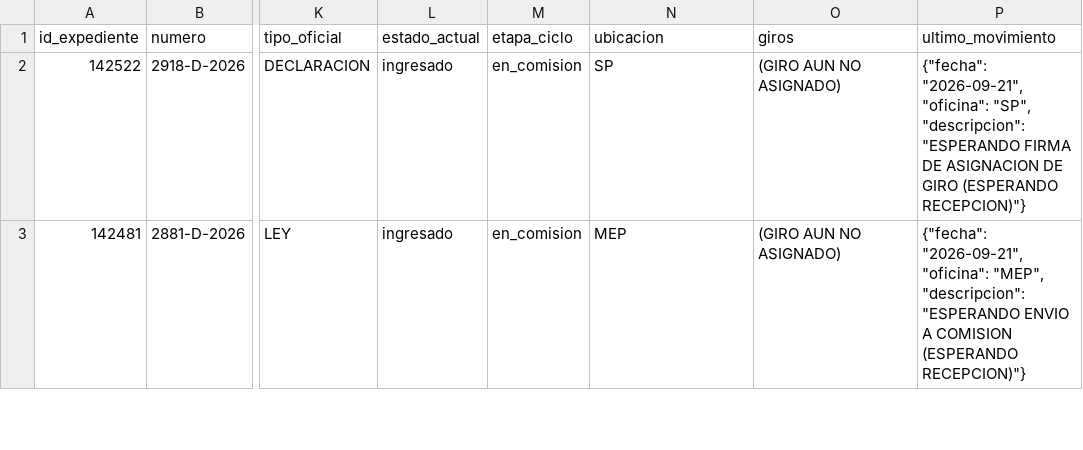
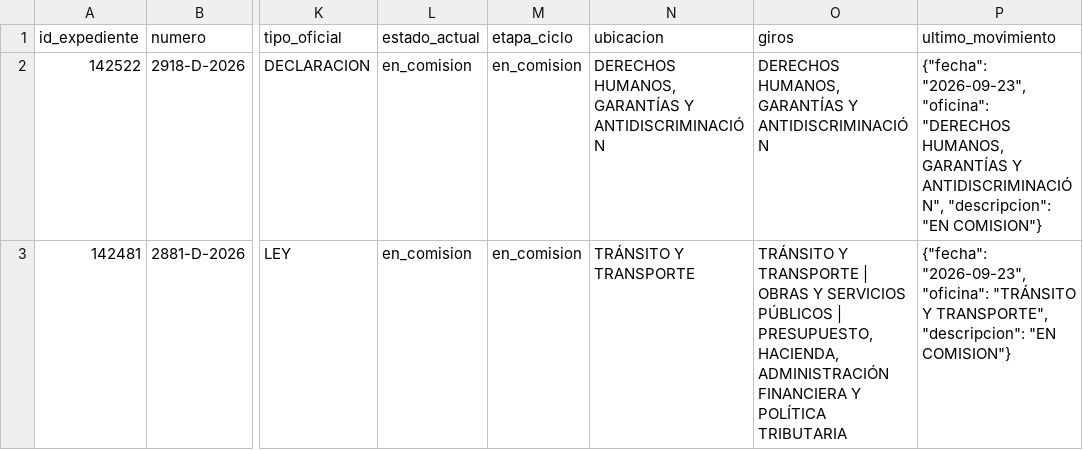
Before and after one commit to cepoes100b/CEPOES, a CSV file: auditorias/claudia_negri_2026.csv, drawn as a sheet; only a part is shown, gaps mark what is left out; the diff covers the shown part only; the diff names each change by its address in the sheet, - before the commit and + after, or states it on an @@ line.

```diff
--- a/auditorias/claudia_negri_2026.csv
+++ b/auditorias/claudia_negri_2026.csv
-L2:L3 (estado_actual): ingresado
+L2:L3 (estado_actual): en_comision
-N2 (ubicacion): SP
+N2 (ubicacion): DERECHOS HUMANOS, GARANTÍAS Y ANTIDISCRIMINACIÓN
-O2 (giros): (GIRO AUN NO ASIGNADO)
+O2 (giros): DERECHOS HUMANOS, GARANTÍAS Y ANTIDISCRIMINACIÓN
-P2 (ultimo_movimiento): {"fecha": "2026-09-21", "oficina": "SP", "descripcion": "ESPERANDO FIRMA DE ASIGNACION DE GIRO (ESPERANDO RECEPCION)"}
+P2 (ultimo_movimiento): {"fecha": "2026-09-23", "oficina": "DERECHOS HUMANOS, GARANTÍAS Y ANTIDISCRIMINACIÓN", "descripcion": "EN COMISION"}
-N3 (ubicacion): MEP
+N3 (ubicacion): TRÁNSITO Y TRANSPORTE
-O3 (giros): (GIRO AUN NO ASIGNADO)
+O3 (giros): TRÁNSITO Y TRANSPORTE | OBRAS Y SERVICIOS PÚBLICOS | PRESUPUESTO, HACIENDA, ADMINISTRACIÓN FINANCIERA Y POLÍTICA TRIBUTARIA
-P3 (ultimo_movimiento): {"fecha": "2026-09-21", "oficina": "MEP", "descripcion": "ESPERANDO ENVIO A COMISION (ESPERANDO RECEPCION)"}
+P3 (ultimo_movimiento): {"fecha": "2026-09-23", "oficina": "TRÁNSITO Y TRANSPORTE", "descripcion": "EN COMISION"}
```
Also changed, not shown: 25 edited cells elsewhere in this file, 5 other files.
